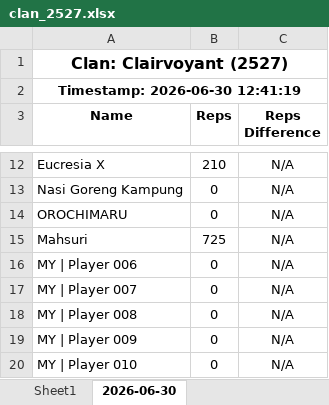
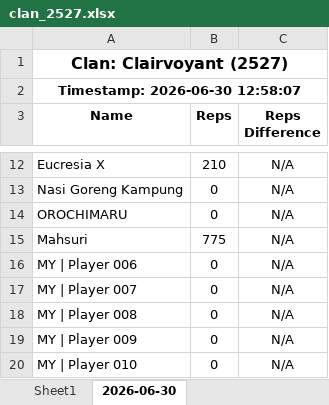
Before and after one commit to nixervo/Clairvoyant-Reps, an Excel workbook: clan_2527.xlsx, sheet 2026-06-30, drawn as a sheet; only a part is shown, gaps mark what is left out; values as stored, in another font and other column widths than the file's, no borders; the diff covers the shown part only; the diff names each change by its address in the sheet, - before the commit and + after, or states it on an @@ line.

```diff
--- a/clan_2527.xlsx (sheet 2026-06-30)
+++ b/clan_2527.xlsx (sheet 2026-06-30)
-A2 (Name): Timestamp: 2026-06-30 12:41:19
+A2 (Name): Timestamp: 2026-06-30 12:58:07
-B15 (Reps): 725
+B15 (Reps): 775
```
Also changed, not shown: 16 edited cells elsewhere in this sheet, 2 other files.
